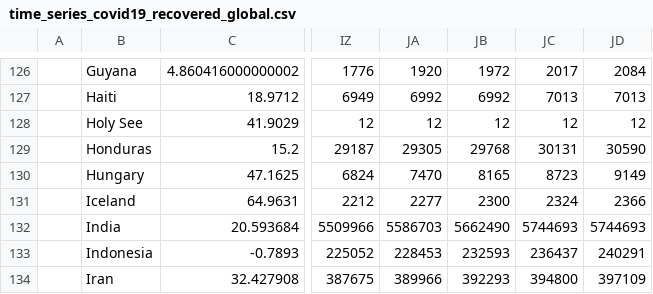
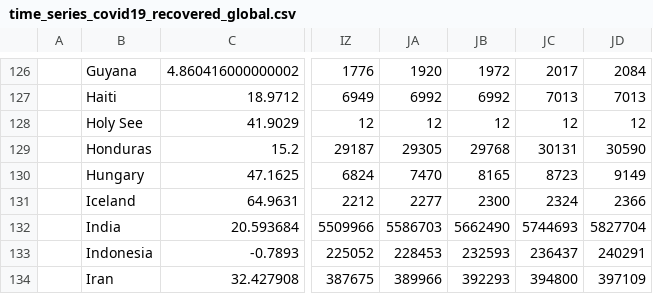
Before and after one commit to raffg/covid-19, a CSV file: data/raw/time_series_covid19_recovered_global.csv, drawn as a sheet; only a part is shown, gaps mark what is left out; the diff names each change by its address in the sheet, - before the commit and + after, or states it on an @@ line.

Commit message:
data update

```diff
--- a/data/raw/time_series_covid19_recovered_global.csv
+++ b/data/raw/time_series_covid19_recovered_global.csv
-JD132: 5744693
+JD132: 5827704
```
Also changed, not shown: 1 other file.
